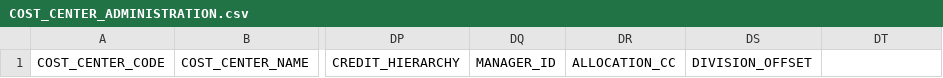
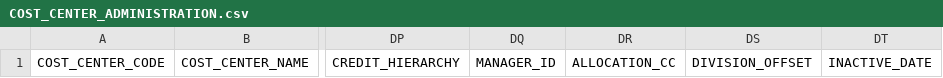
Before and after one commit to sherwin-williams-co/ccn-dev-db, a CSV file: CCNDbCode/Documents/COST_CENTER_ADMINISTRATION.csv, drawn as a sheet; only a part is shown, gaps mark what is left out; the diff names each change by its address in the sheet, - before the commit and + after, or states it on an @@ line.

Commit message:
inactive date change

```diff
--- a/CCNDbCode/Documents/COST_CENTER_ADMINISTRATION.csv
+++ b/CCNDbCode/Documents/COST_CENTER_ADMINISTRATION.csv
-DT1: (empty)
+DT1: INACTIVE_DATE
```
Also changed, not shown: CCNDbCode/Documents/COST_CENTER_DISPATCH_TERMINAL.csv, CCNDbCode/Documents/COST_CENTER_OTHER.csv, 15 other files.
